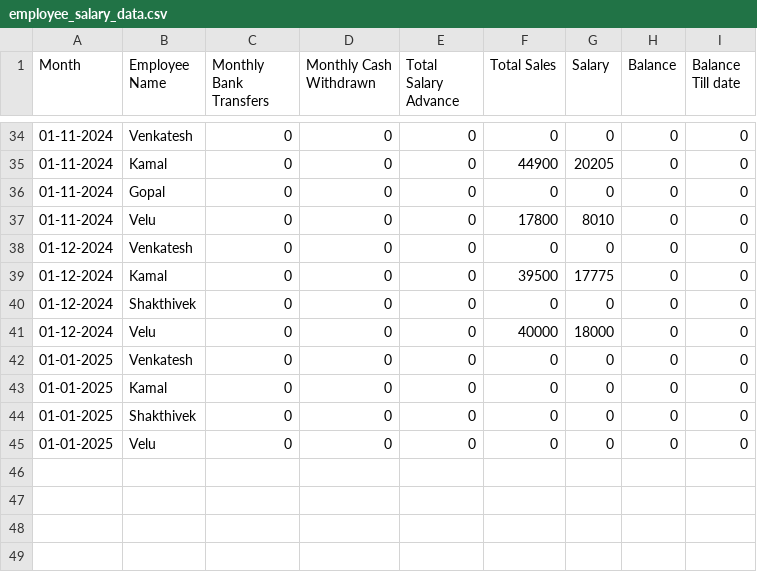
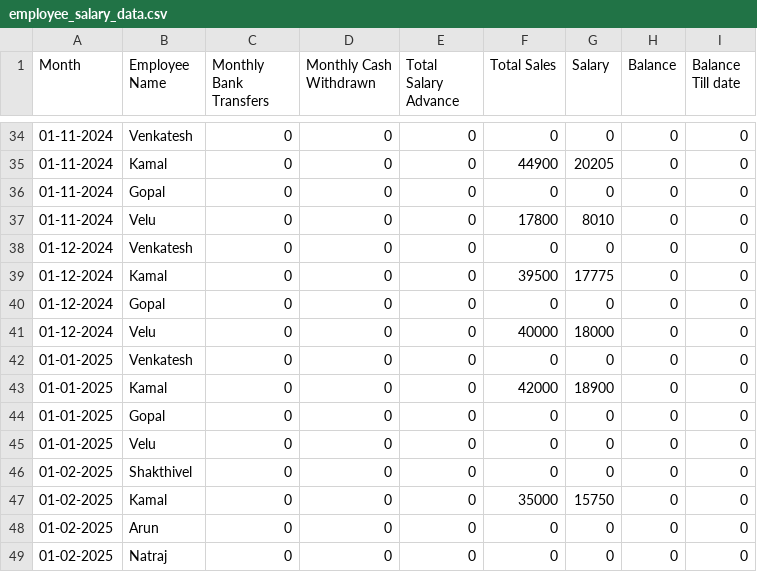
Before and after one commit to Balajimcr/DailySalesTrackerApp, a CSV file: Data/EliteSalonLalgudi/employee_salary_data.csv, drawn as a sheet; only a part is shown, gaps mark what is left out.

```diff
--- a/Data/EliteSalonLalgudi/employee_salary_data.csv
+++ b/Data/EliteSalonLalgudi/employee_salary_data.csv
@@ -39,7 +39,11 @@ Month,Employee Name,Monthly Bank Transfers,Monthly Cash Withdrawn,Total Salary A
 01-12-2024,Kamal,0,0,0,39500,17775,0,0
-01-12-2024,Shakthivek,0,0,0,0,0,0,0
+01-12-2024,Gopal,0,0,0,0,0,0,0
 01-12-2024,Velu,0,0,0,40000,18000,0,0
 01-01-2025,Venkatesh,0,0,0,0,0,0,0
-01-01-2025,Kamal,0,0,0,0,0,0,0
-01-01-2025,Shakthivek,0,0,0,0,0,0,0
+01-01-2025,Kamal,0,0,0,42000,18900,0,0
+01-01-2025,Gopal,0,0,0,0,0,0,0
 01-01-2025,Velu,0,0,0,0,0,0,0
+01-02-2025,Shakthivel,0,0,0,0,0,0,0
+01-02-2025,Kamal,0,0,0,35000,15750,0,0
+01-02-2025,Arun,0,0,0,0,0,0,0
+01-02-2025,Natraj,0,0,0,0,0,0,0
```
Also changed, not shown: Data/EliteSalonLalgudi/database_collection.csv, Data/EliteSalonLalgudi/employee_salary_Advance_bankTransfer_data.csv.
